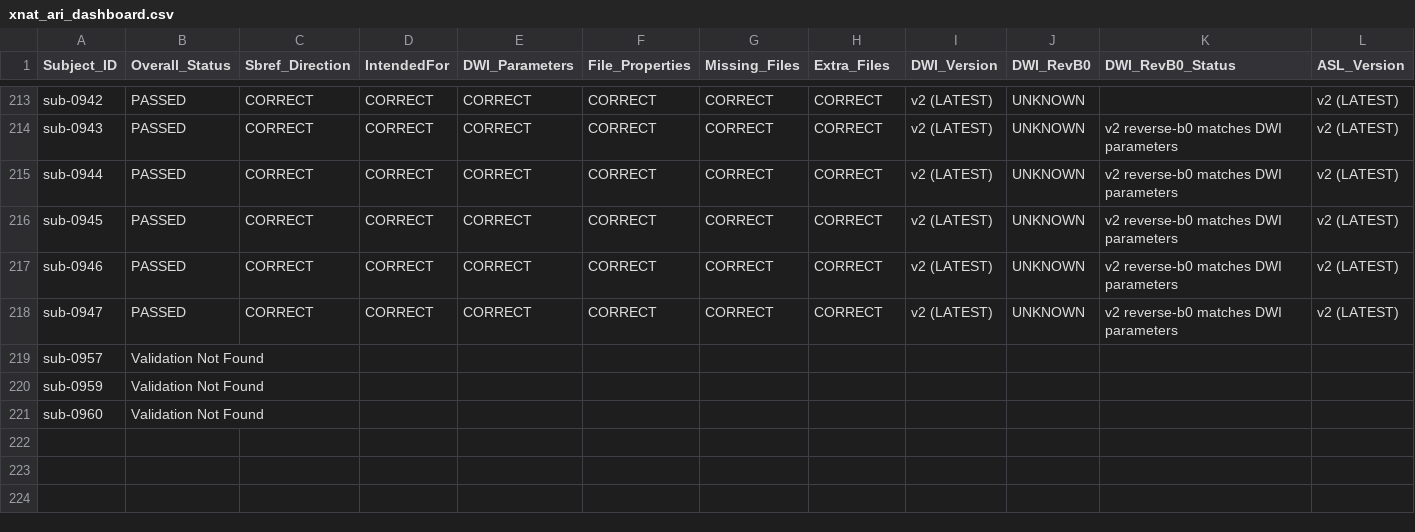
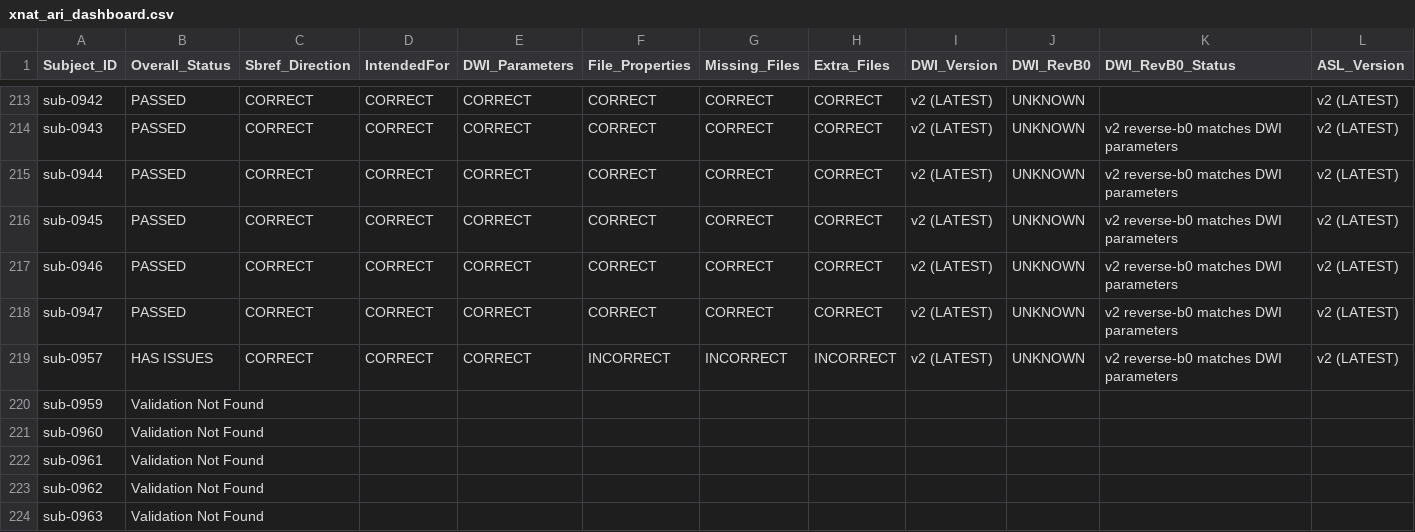
Before and after one commit to BioMedicalImaging-Core-NYUAD/xnat-docs, a CSV file: docs/source/_static/xnat_ari_dashboard.csv, drawn as a sheet; only a part is shown, gaps mark what is left out; removed rows and columns are numbered as before the commit, all else as after; rows hold the shown columns only; the diff names each change by its address in the sheet, - before the commit and + after, or states it on an @@ line.

```diff
--- a/docs/source/_static/xnat_ari_dashboard.csv
+++ b/docs/source/_static/xnat_ari_dashboard.csv
-row 219: sub-0957 | Validation Not Found
+row 219: sub-0957 | HAS ISSUES | CORRECT | CORRECT | CORRECT | INCORRECT | INCORRECT | INCORRECT | v2 (LATEST) | UNKNOWN | v2 reverse-b0 matches DWI parameters | v2 (LATEST)
+row 222: sub-0961 | Validation Not Found
+row 223: sub-0962 | Validation Not Found
+row 224: sub-0963 | Validation Not Found
```
Also changed, not shown: docs/source/_static/xnat_ari_dashboard_display.csv, xnat_ari_dashboard.csv, 2 other files.
